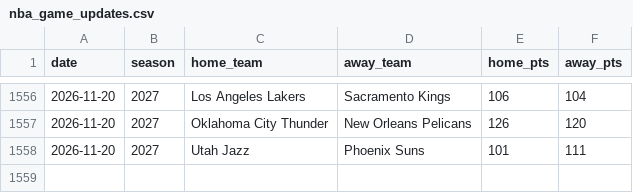
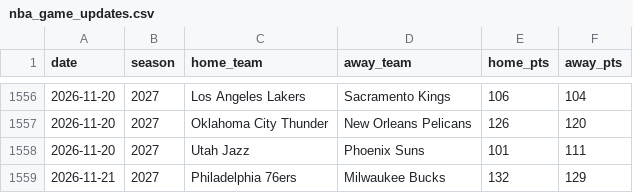
Before and after one commit to brianbzeng/nbamodel, a CSV file: data/raw/nba_game_updates.csv, drawn as a sheet; only a part is shown, gaps mark what is left out; the diff names each change by its address in the sheet, - before the commit and + after, or states it on an @@ line.

```diff
--- a/data/raw/nba_game_updates.csv
+++ b/data/raw/nba_game_updates.csv
+row 1559: 2026-11-21 | 2027 | Philadelphia 76ers | Milwaukee Bucks | 132 | 129
```
Also changed, not shown: data/raw/nba_daily_predictions.csv, data/raw/official_nba_injuries_by_team_live.csv, 2 other files.
